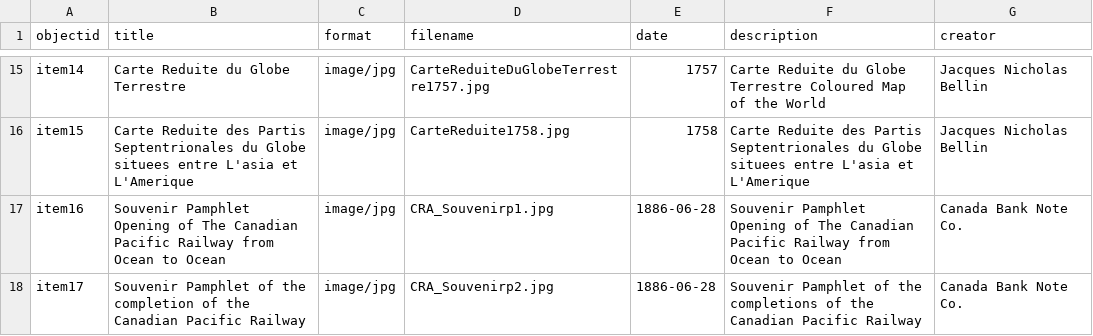
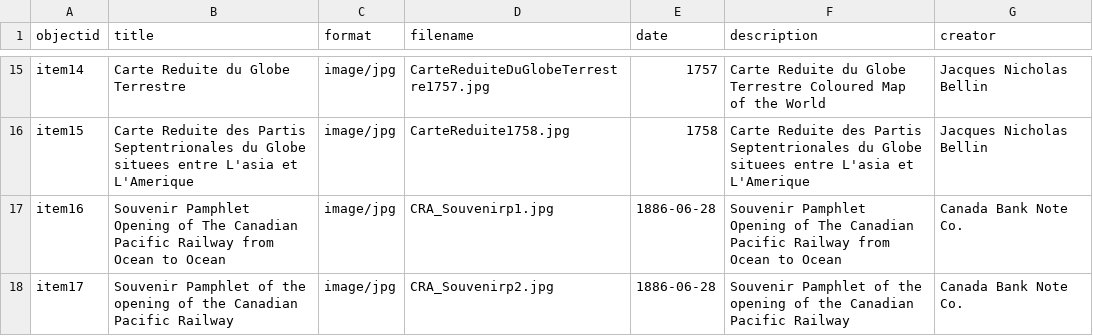
Before and after one commit to chantalcameron/Daniel-Livermore-Map-and-Print-Collection, a CSV file: _data/DLmetadata.csv, drawn as a sheet; only a part is shown, gaps mark what is left out.

Commit message:
Update DLmetadata.csv

```diff
--- a/_data/DLmetadata.csv
+++ b/_data/DLmetadata.csv
@@ -17,2 +17,2 @@ item15,Carte Reduite des Partis Septentrionales du Globe situees entre L'asia et
 item16,Souvenir Pamphlet Opening of The Canadian Pacific Railway from Ocean to Ocean,image/jpg,CRA_Souvenirp1.jpg,1886-06-28,Souvenir Pamphlet Opening of The Canadian Pacific Railway from Ocean to Ocean,Canada Bank Note Co.
-item17,Souvenir Pamphlet of the completion of the Canadian Pacific Railway,image/jpg,CRA_Souvenirp2.jpg,1886-06-28,Souvenir Pamphlet of the completions of the Canadian Pacific Railway,Canada Bank Note Co.
+item17,Souvenir Pamphlet of the opening of the Canadian Pacific Railway,image/jpg,CRA_Souvenirp2.jpg,1886-06-28,Souvenir Pamphlet of the opening of the Canadian Pacific Railway,Canada Bank Note Co.
```
